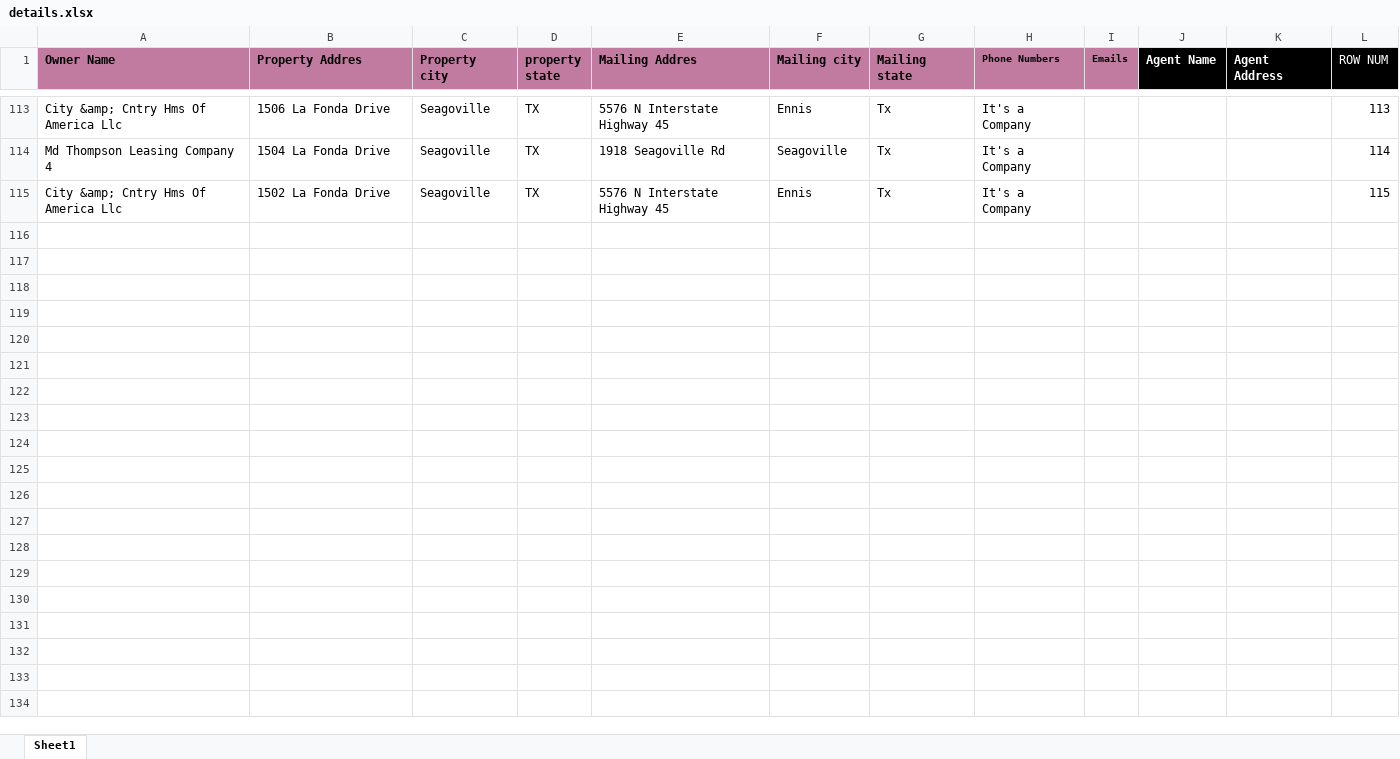
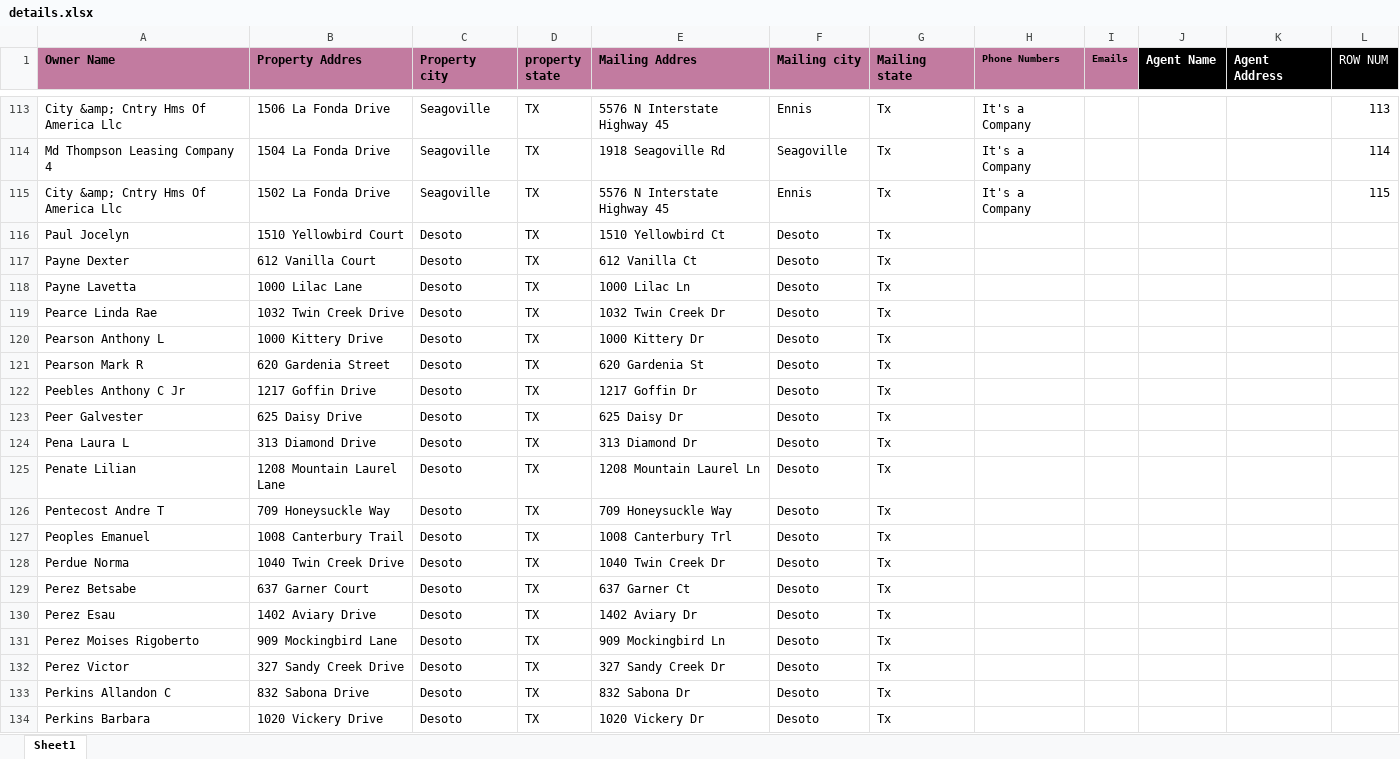
Before and after one commit to ali-husnain09/Decorator, an Excel workbook: Extractor/details.xlsx, sheet Sheet1, drawn as a sheet; only a part is shown, gaps mark what is left out; values as stored, in another font and other column widths than the file's, no borders; the diff covers the shown part only; the diff names each change by its address in the sheet, - before the commit and + after, or states it on an @@ line.

Commit message:
modified:   Extractor.py modified:   Extractor/companies.txt modified:   Extractor/companies.xlsx modified:   Extractor/details.xlsx

```diff
--- a/Extractor/details.xlsx (sheet Sheet1)
+++ b/Extractor/details.xlsx (sheet Sheet1)
+row 116: Paul Jocelyn | 1510 Yellowbird Court | Desoto | TX | 1510 Yellowbird Ct | Desoto | Tx
+row 117: Payne Dexter | 612 Vanilla Court | Desoto | TX | 612 Vanilla Ct | Desoto | Tx
+row 118: Payne Lavetta | 1000 Lilac Lane | Desoto | TX | 1000 Lilac Ln | Desoto | Tx
+row 119: Pearce Linda Rae | 1032 Twin Creek Drive | Desoto | TX | 1032 Twin Creek Dr | Desoto | Tx
+row 120: Pearson Anthony L | 1000 Kittery Drive | Desoto | TX | 1000 Kittery Dr | Desoto | Tx
+row 121: Pearson Mark R | 620 Gardenia Street | Desoto | TX | 620 Gardenia St | Desoto | Tx
+row 122: Peebles Anthony C Jr | 1217 Goffin Drive | Desoto | TX | 1217 Goffin Dr | Desoto | Tx
+row 123: Peer Galvester | 625 Daisy Drive | Desoto | TX | 625 Daisy Dr | Desoto | Tx
+row 124: Pena Laura L | 313 Diamond Drive | Desoto | TX | 313 Diamond Dr | Desoto | Tx
+row 125: Penate Lilian | 1208 Mountain Laurel Lane | Desoto | TX | 1208 Mountain Laurel Ln | Desoto | Tx
+row 126: Pentecost Andre T | 709 Honeysuckle Way | Desoto | TX | 709 Honeysuckle Way | Desoto | Tx
+row 127: Peoples Emanuel | 1008 Canterbury Trail | Desoto | TX | 1008 Canterbury Trl | Desoto | Tx
+row 128: Perdue Norma | 1040 Twin Creek Drive | Desoto | TX | 1040 Twin Creek Dr | Desoto | Tx
+row 129: Perez Betsabe | 637 Garner Court | Desoto | TX | 637 Garner Ct | Desoto | Tx
+row 130: Perez Esau | 1402 Aviary Drive | Desoto | TX | 1402 Aviary Dr | Desoto | Tx
+row 131: Perez Moises Rigoberto | 909 Mockingbird Lane | Desoto | TX | 909 Mockingbird Ln | Desoto | Tx
+row 132: Perez Victor | 327 Sandy Creek Drive | Desoto | TX | 327 Sandy Creek Dr | Desoto | Tx
+row 133: Perkins Allandon C | 832 Sabona Drive | Desoto | TX | 832 Sabona Dr | Desoto | Tx
+row 134: Perkins Barbara | 1020 Vickery Drive | Desoto | TX | 1020 Vickery Dr | Desoto | Tx
```
Also changed, not shown: 209 added rows elsewhere in this sheet, Extractor/companies.xlsx, 2 other files.
